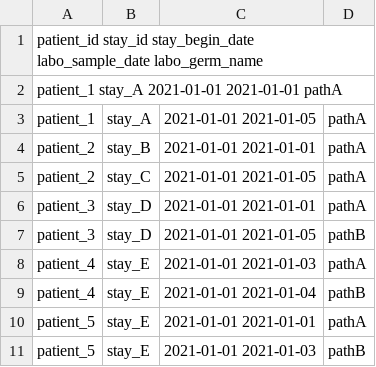
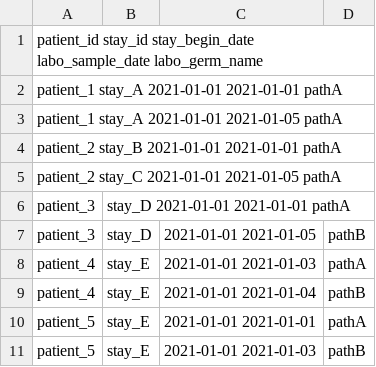
Before and after one commit to ddtxra/hob, a TSV file: static/scenario_basics/positive_hemocultures.tsv, drawn as a sheet; only a part is shown.

Commit message:
Update positive_hemocultures.tsv

```diff
--- a/static/scenario_basics/positive_hemocultures.tsv
+++ b/static/scenario_basics/positive_hemocultures.tsv
@@ -2,6 +2,6 @@ patient_id  stay_id stay_begin_date labo_sample_date  labo_germ_name
 patient_1 stay_A  2021-01-01  2021-01-01  pathA
-patient_1	stay_A	2021-01-01  2021-01-05	pathA
-patient_2	stay_B	2021-01-01  2021-01-01	pathA
-patient_2	stay_C	2021-01-01  2021-01-05	pathA
-patient_3	stay_D	2021-01-01  2021-01-01	pathA
+patient_1 stay_A  2021-01-01  2021-01-05 pathA
+patient_2 stay_B  2021-01-01  2021-01-01  pathA
+patient_2 stay_C  2021-01-01  2021-01-05  pathA
+patient_3	stay_D  2021-01-01  2021-01-01  pathA
 patient_3	stay_D	2021-01-01  2021-01-05	pathB
```
